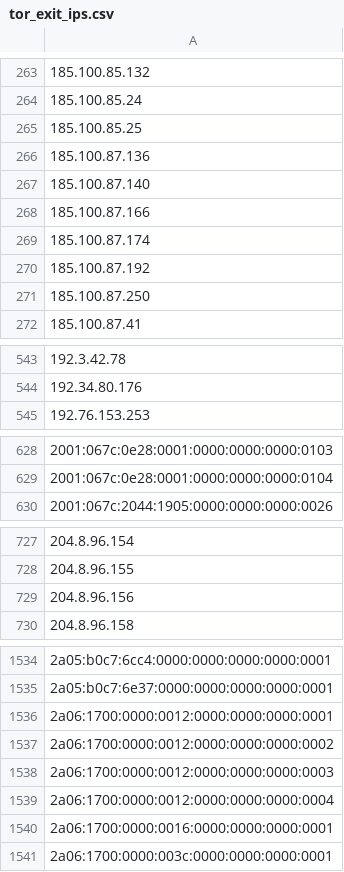
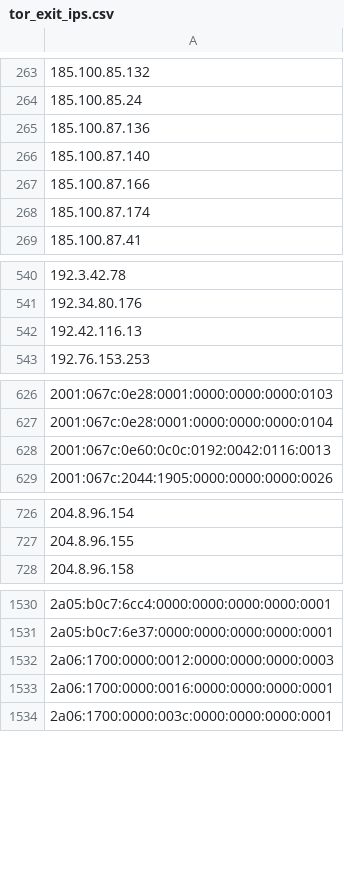
Before and after one commit to nullwhire/tor-watchlist, a CSV file: data/tor_exit_ips.csv, drawn as a sheet; only a part is shown, gaps mark what is left out; removed rows and columns are numbered as before the commit, all else as after; the diff covers the shown part only; the diff names each change by its address in the sheet, - before the commit and + after, or states it on an @@ line.

```diff
--- a/data/tor_exit_ips.csv
+++ b/data/tor_exit_ips.csv
-row 265: 185.100.85.25
-row 270: 185.100.87.192
-row 271: 185.100.87.250
+row 542: 192.42.116.13
+row 628: 2001:067c:0e60:0c0c:0192:0042:0116:0013
-row 729: 204.8.96.156
-row 1536: 2a06:1700:0000:0012:0000:0000:0000:0001
-row 1537: 2a06:1700:0000:0012:0000:0000:0000:0002
-row 1539: 2a06:1700:0000:0012:0000:0000:0000:0004
```
Also changed, not shown: 1 added row and 3 removed rows elsewhere in this file, 1 other file.
